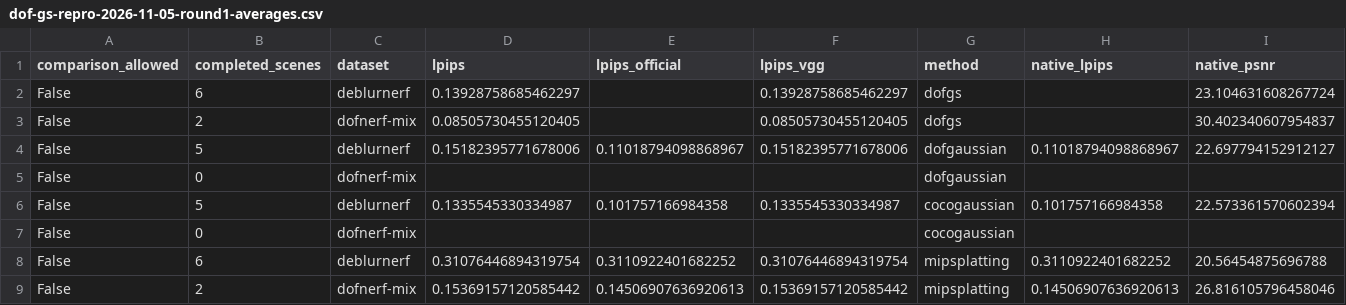
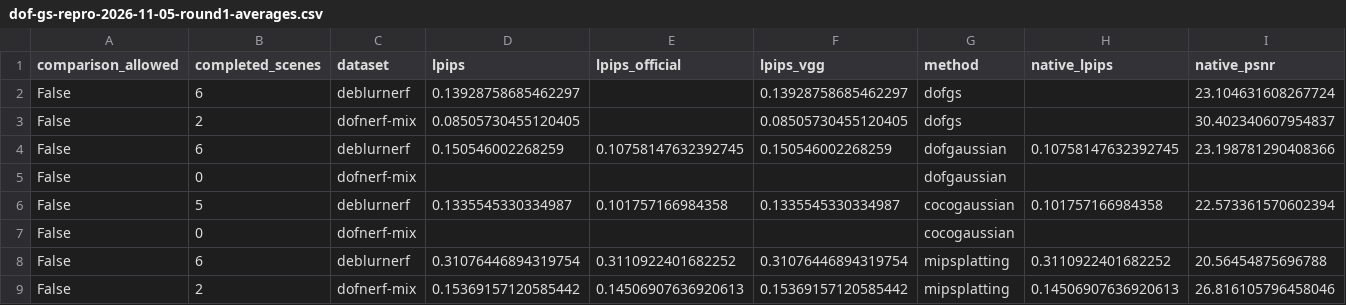
Before and after one commit to mengmcy1/OPPO-depth-guided-video-bokeh, a CSV file: 03_实验记录/records/dof-gs-repro-2026-11-05-round1-averages.csv, drawn as a sheet; only a part is shown; removed rows and columns are numbered as before the commit, all else as after; rows hold the shown columns only; the diff names each change by its address in the sheet, - before the commit and + after, or states it on an @@ line.

```diff
--- a/03_实验记录/records/dof-gs-repro-2026-11-05-round1-averages.csv
+++ b/03_实验记录/records/dof-gs-repro-2026-11-05-round1-averages.csv
-row 4: False | 5 | deblurnerf | 0.15182395771678006 | 0.11018794098868967 | 0.15182395771678006 | dofgaussian | 0.11018794098868967 | 22.697794152912127
+row 4: False | 6 | deblurnerf | 0.150546002268259 | 0.10758147632392745 | 0.150546002268259 | dofgaussian | 0.10758147632392745 | 23.198781290408366
```
Also changed, not shown: 03_实验记录/records/dof-gs-repro-2026-11-05-round1-A-and-R0.csv, 2 other files.
